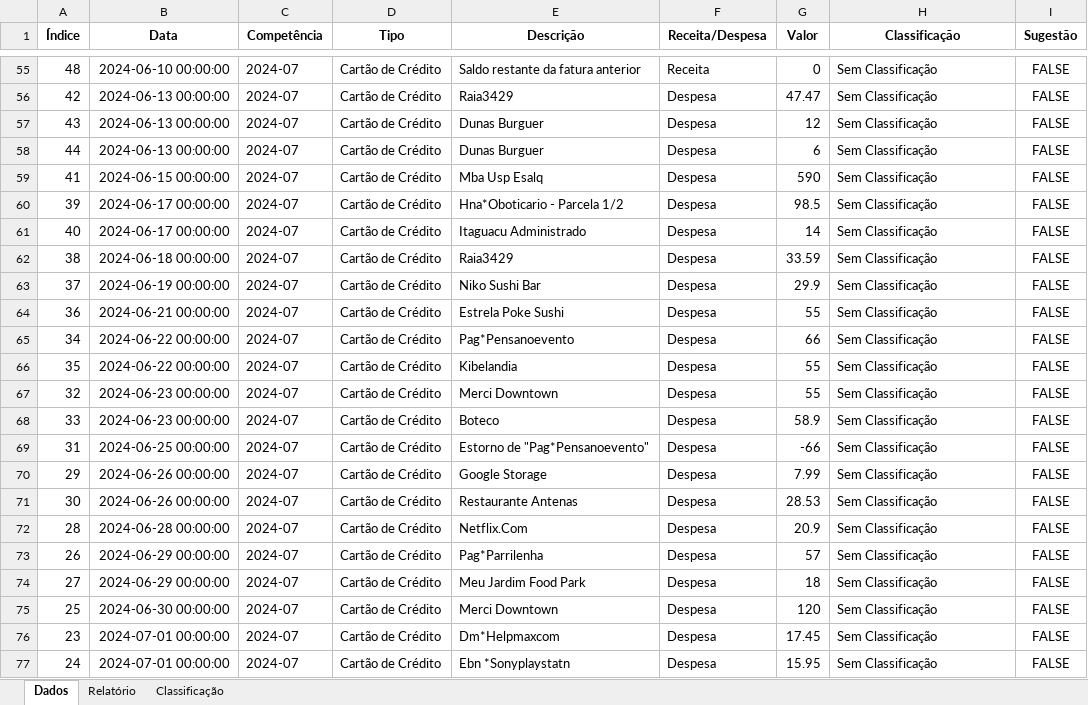
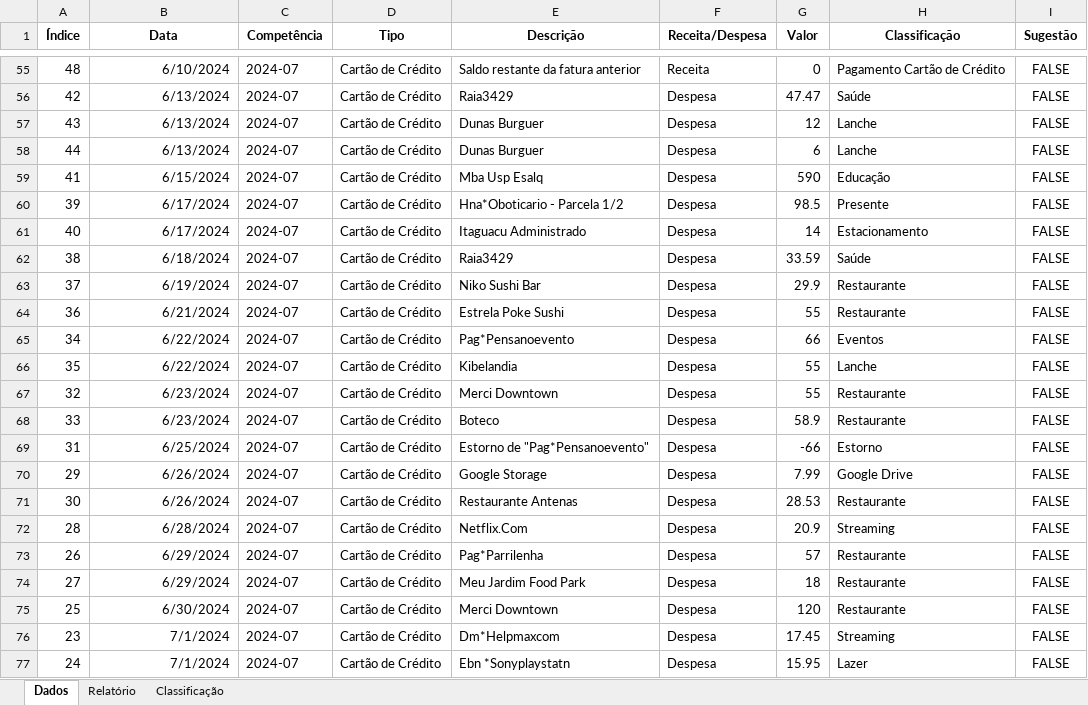
Before and after one commit to rodrikmenezes/MinhasFinancas, an Excel workbook: dados.xlsx, sheet Dados, drawn as a sheet; only a part is shown, gaps mark what is left out; values as stored, in another font and other column widths than the file's, no borders; the diff covers the shown part only; the diff names each change by its address in the sheet, - before the commit and + after, or states it on an @@ line.

```diff
--- a/dados.xlsx (sheet Dados)
+++ b/dados.xlsx (sheet Dados)
-B55 (Data): 2024-06-10 00:00:00
+B55 (Data): 6/10/2024
-H55 (Classificação): Sem Classificação
+H55 (Classificação): Pagamento Cartão de Crédito
-B56:B58 (Data): 2024-06-13 00:00:00
+B56:B58 (Data): 6/13/2024
-H56 (Classificação): Sem Classificação
+H56 (Classificação): Saúde
-H57:H58 (Classificação): Sem Classificação
+H57:H58 (Classificação): Lanche
-B59 (Data): 2024-06-15 00:00:00
+B59 (Data): 6/15/2024
-H59 (Classificação): Sem Classificação
+H59 (Classificação): Educação
-B60:B61 (Data): 2024-06-17 00:00:00
+B60:B61 (Data): 6/17/2024
-H60 (Classificação): Sem Classificação
+H60 (Classificação): Presente
-H61 (Classificação): Sem Classificação
+H61 (Classificação): Estacionamento
-B62 (Data): 2024-06-18 00:00:00
+B62 (Data): 6/18/2024
-H62 (Classificação): Sem Classificação
+H62 (Classificação): Saúde
-B63 (Data): 2024-06-19 00:00:00
+B63 (Data): 6/19/2024
-H63:H64 (Classificação): Sem Classificação
+H63:H64 (Classificação): Restaurante
-B64 (Data): 2024-06-21 00:00:00
+B64 (Data): 6/21/2024
-B65:B66 (Data): 2024-06-22 00:00:00
+B65:B66 (Data): 6/22/2024
-H65 (Classificação): Sem Classificação
+H65 (Classificação): Eventos
-H66 (Classificação): Sem Classificação
+H66 (Classificação): Lanche
-B67:B68 (Data): 2024-06-23 00:00:00
+B67:B68 (Data): 6/23/2024
-H67:H68 (Classificação): Sem Classificação
+H67:H68 (Classificação): Restaurante
-B69 (Data): 2024-06-25 00:00:00
+B69 (Data): 6/25/2024
-H69 (Classificação): Sem Classificação
+H69 (Classificação): Estorno
-B70:B71 (Data): 2024-06-26 00:00:00
+B70:B71 (Data): 6/26/2024
-H70 (Classificação): Sem Classificação
+H70 (Classificação): Google Drive
-H71 (Classificação): Sem Classificação
+H71 (Classificação): Restaurante
-B72 (Data): 2024-06-28 00:00:00
+B72 (Data): 6/28/2024
-H72 (Classificação): Sem Classificação
+H72 (Classificação): Streaming
-B73:B74 (Data): 2024-06-29 00:00:00
+B73:B74 (Data): 6/29/2024
-H73:H75 (Classificação): Sem Classificação
+H73:H75 (Classificação): Restaurante
-B75 (Data): 2024-06-30 00:00:00
+B75 (Data): 6/30/2024
-B76:B77 (Data): 2024-07-01 00:00:00
+B76:B77 (Data): 7/1/2024
-H76 (Classificação): Sem Classificação
+H76 (Classificação): Streaming
-H77 (Classificação): Sem Classificação
+H77 (Classificação): Lazer
```
Also changed, not shown: 480 edited cells elsewhere in this sheet, sheet Classificação.
